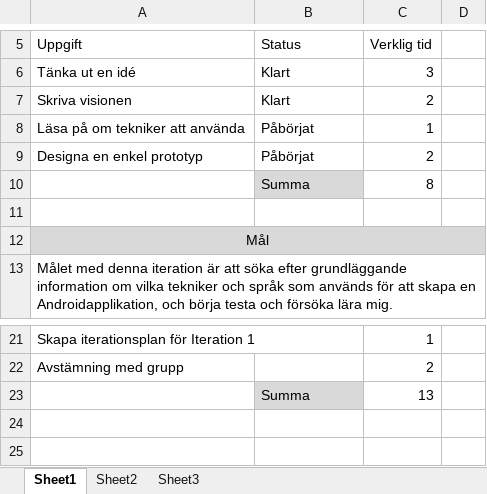
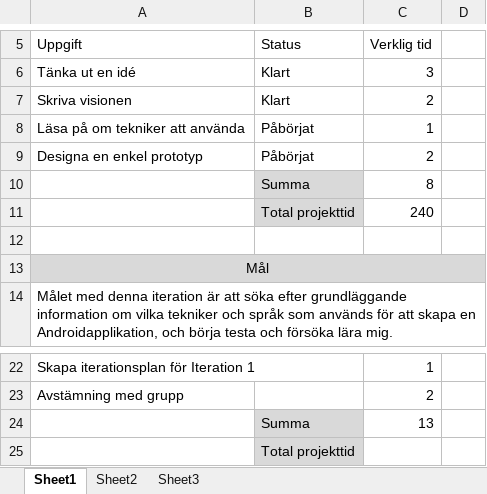
Before and after one commit to as223jx/1DV430_as223jx, an Excel workbook: Iterationsplan_as223jx.xlsx, sheet Sheet1, drawn as a sheet; only a part is shown, gaps mark what is left out; values as stored, in another font and other column widths than the file's, no borders; the diff names each change by its address in the sheet, - before the commit and + after, or states it on an @@ line.

Commit message:
Uppdaterat Iterationsplanen

```diff
--- a/Iterationsplan_as223jx.xlsx (sheet Sheet1)
+++ b/Iterationsplan_as223jx.xlsx (sheet Sheet1)
+row 11:  | Total projekttid | 240
+row 25:  | Total projekttid
```
